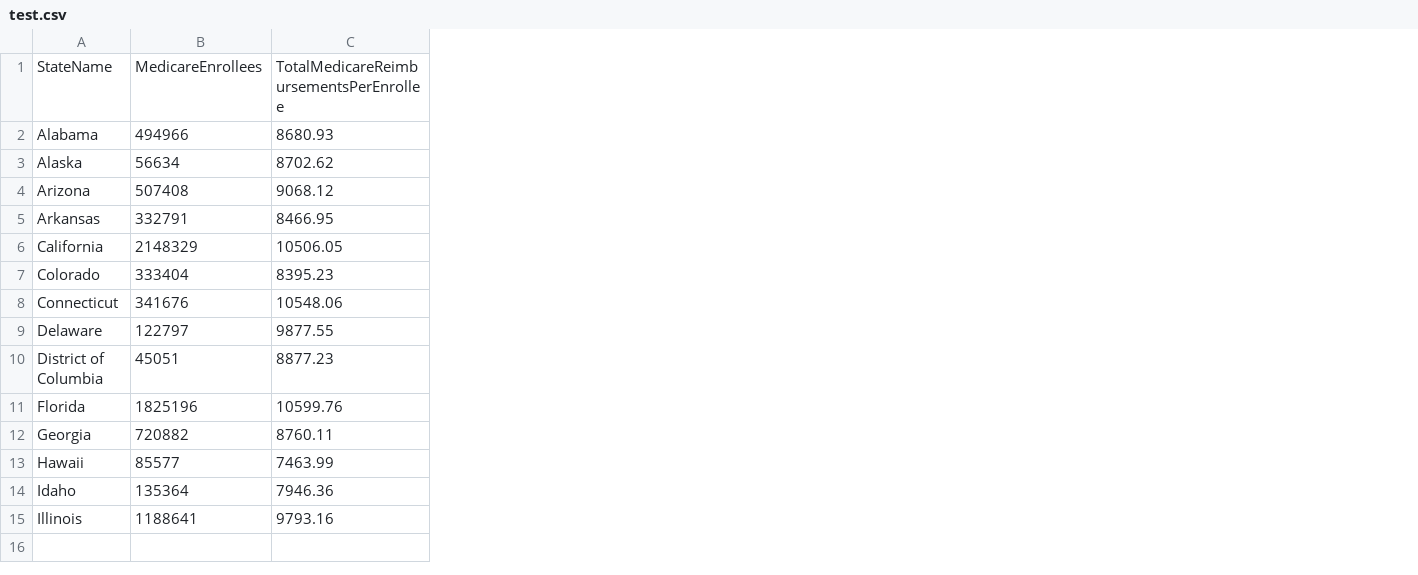
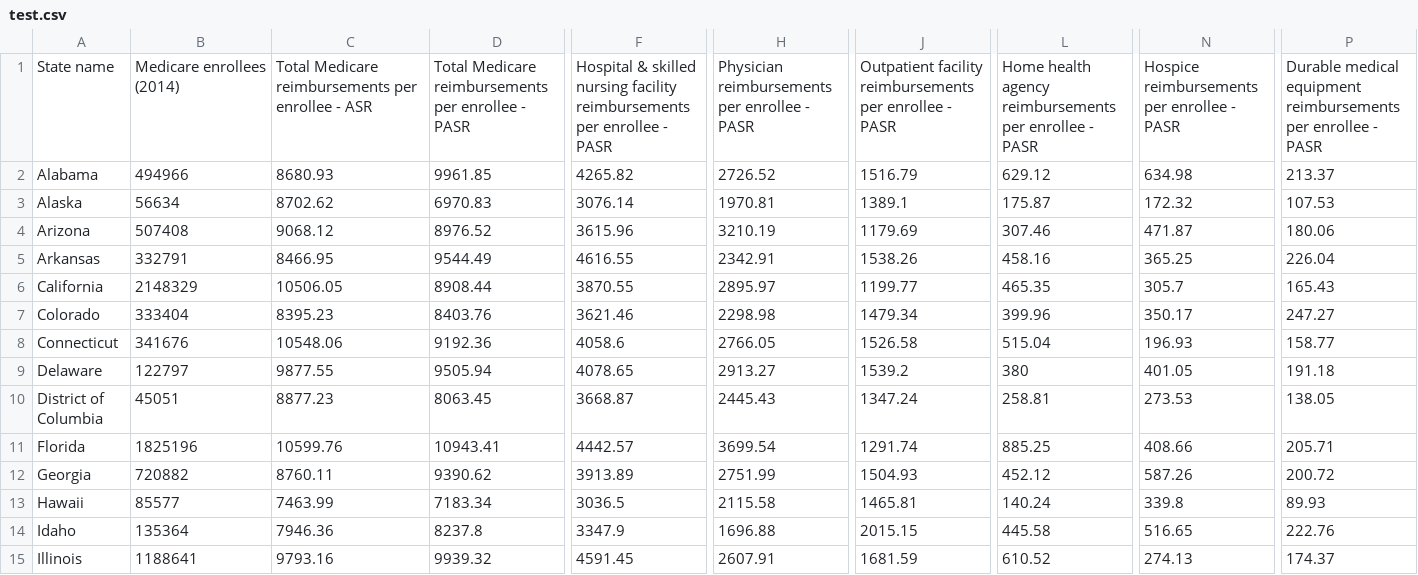
Before and after one commit to irenezyx/irenezyx.github.io, a CSV file: data/test.csv, drawn as a sheet; only a part is shown, gaps mark what is left out; removed rows and columns are numbered as before the commit, all else as after; rows hold the shown columns only; the diff names each change by its address in the sheet, - before the commit and + after, or states it on an @@ line.

```diff
--- a/data/test.csv
+++ b/data/test.csv
+column D, rows 2-15: 9961.85 | 6970.83 | 8976.52 | 9544.49 | 8908.44 | 8403.76 | 9192.36 | 9505.94 | 8063.45 | 10943.41 | 9390.62 | 7183.34 | 8237.8 | 9939.32
+column F, rows 2-15: 4265.82 | 3076.14 | 3615.96 | 4616.55 | 3870.55 | 3621.46 | 4058.6 | 4078.65 | 3668.87 | 4442.57 | 3913.89 | 3036.5 | 3347.9 | 4591.45
+column H, rows 2-15: 2726.52 | 1970.81 | 3210.19 | 2342.91 | 2895.97 | 2298.98 | 2766.05 | 2913.27 | 2445.43 | 3699.54 | 2751.99 | 2115.58 | 1696.88 | 2607.91
+column J, rows 2-15: 1516.79 | 1389.1 | 1179.69 | 1538.26 | 1199.77 | 1479.34 | 1526.58 | 1539.2 | 1347.24 | 1291.74 | 1504.93 | 1465.81 | 2015.15 | 1681.59
+column L, rows 2-15: 629.12 | 175.87 | 307.46 | 458.16 | 465.35 | 399.96 | 515.04 | 380 | 258.81 | 885.25 | 452.12 | 140.24 | 445.58 | 610.52
+column N, rows 2-15: 634.98 | 172.32 | 471.87 | 365.25 | 305.7 | 350.17 | 196.93 | 401.05 | 273.53 | 408.66 | 587.26 | 339.8 | 516.65 | 274.13
+column P, rows 2-15: 213.37 | 107.53 | 180.06 | 226.04 | 165.43 | 247.27 | 158.77 | 191.18 | 138.05 | 205.71 | 200.72 | 89.93 | 222.76 | 174.37
-row 1: StateName | MedicareEnrollees | TotalMedicareReimbursementsPerEnrollee
+row 1: State name | Medicare enrollees (2014) | Total Medicare reimbursements per enrollee - ASR | Total Medicare reimbursements per enrollee - PASR | Hospital & skilled nursing facility reimbursements per enrollee - PASR | Physician reimbursements per enrollee - PASR | Outpatient facility reimbursements per enrollee - PASR | Home health agency reimbursements per enrollee - PASR | Hospice reimbursements per enrollee - PASR | Durable medical equipment reimbursements per enrollee - PASR
```
